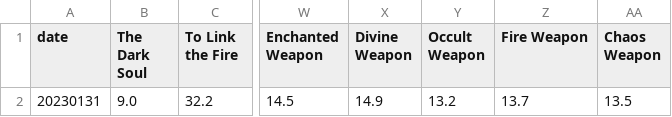
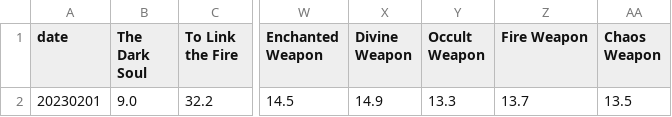
Before and after one commit to huyunonamazu/fromsoftware_trophy, a CSV file: darksoulsRemastered.csv, drawn as a sheet; only a part is shown, gaps mark what is left out; the diff names each change by its address in the sheet, - before the commit and + after, or states it on an @@ line.

```diff
--- a/darksoulsRemastered.csv
+++ b/darksoulsRemastered.csv
-A2 (date): 20230131
+A2 (date): 20230201
-Y2 (Occult Weapon): 13.2
+Y2 (Occult Weapon): 13.3
```
Also changed, not shown: bloodborne.csv, darksouls2.csv, 1 other file.
